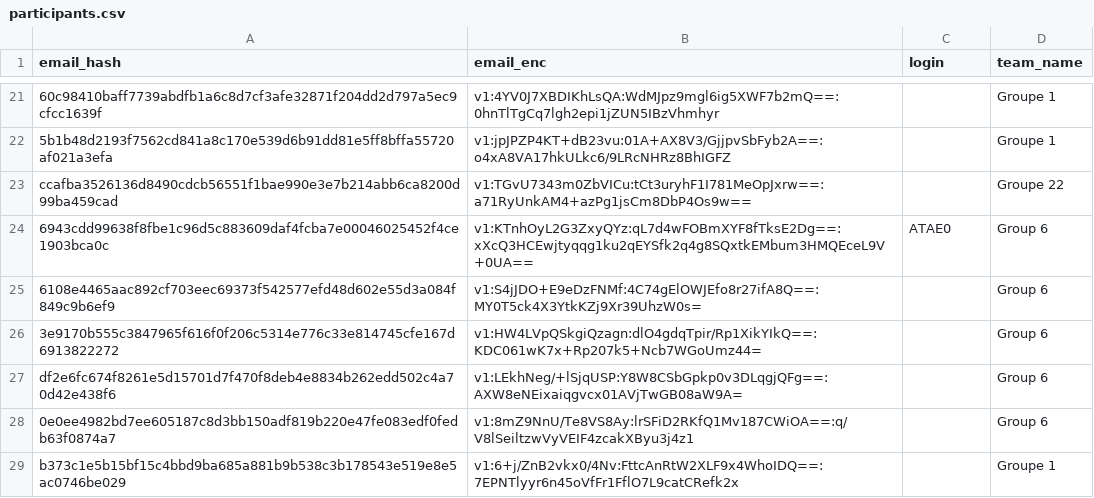
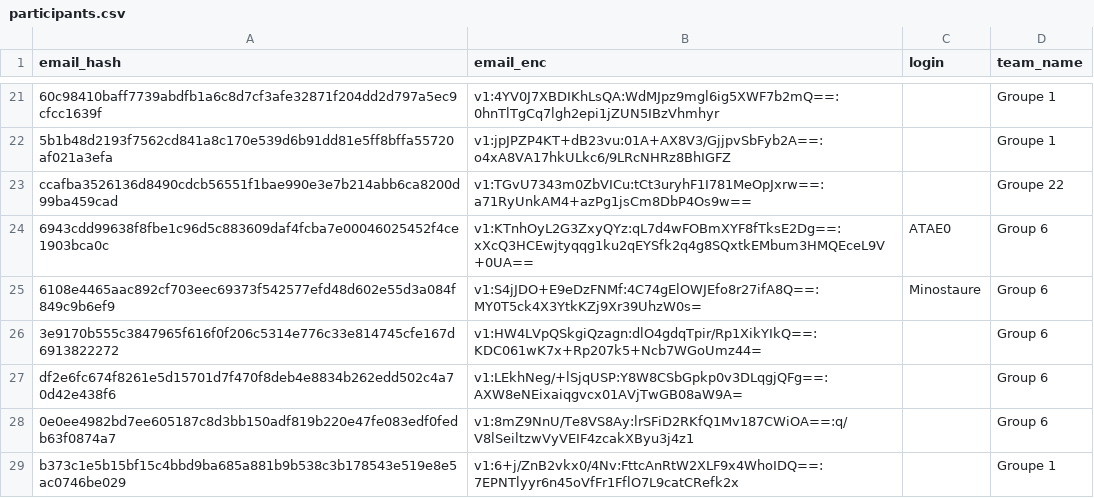
Before and after one commit to nneilime/Hackaton-IA4Impact, a CSV file: participants.csv, drawn as a sheet; only a part is shown, gaps mark what is left out.

Commit message:
teams: Minostaure rejoint group-6

```diff
--- a/participants.csv
+++ b/participants.csv
@@ -24,3 +24,3 @@ ccafba3526136d8490cdcb56551f1bae990e3e7b214abb6ca8200d99ba459cad,v1:TGvU7343m0Zb
 6943cdd99638f8fbe1c96d5c883609daf4fcba7e00046025452f4ce1903bca0c,v1:KTnhOyL2G3ZxyQYz:qL7d4wFOBmXYF8fTksE2Dg==:xXcQ3HCEwjtyqqg1ku2qEYSfk2q4g8SQxtkEMbum3HMQEceL9V+0UA==,ATAE0,Group 6
-6108e4465aac892cf703eec69373f542577efd48d602e55d3a084f849c9b6ef9,v1:S4jJDO+E9eDzFNMf:4C74gElOWJEfo8r27ifA8Q==:MY0T5ck4X3YtkKZj9Xr39UhzW0s=,,Group 6
+6108e4465aac892cf703eec69373f542577efd48d602e55d3a084f849c9b6ef9,v1:S4jJDO+E9eDzFNMf:4C74gElOWJEfo8r27ifA8Q==:MY0T5ck4X3YtkKZj9Xr39UhzW0s=,Minostaure,Group 6
 3e9170b555c3847965f616f0f206c5314e776c33e814745cfe167d6913822272,v1:HW4LVpQSkgiQzagn:dlO4gdqTpir/Rp1XikYIkQ==:KDC061wK7x+Rp207k5+Ncb7WGoUmz44=,,Group 6
```
Also changed, not shown: 1 other file.
